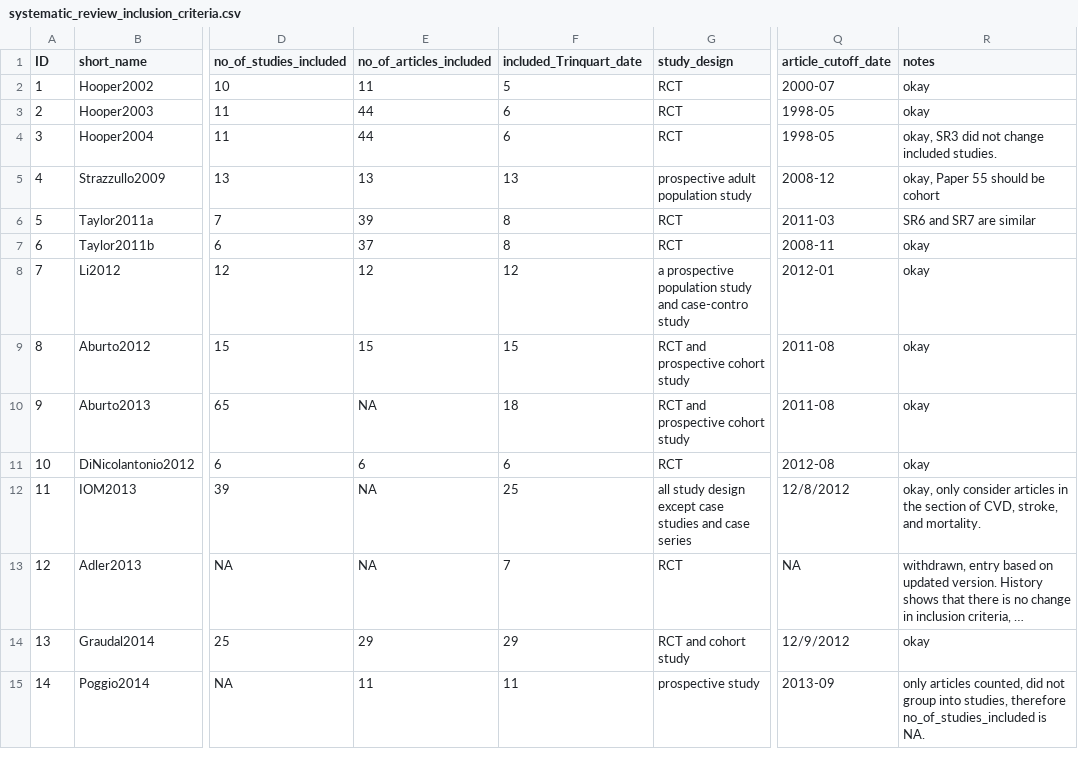
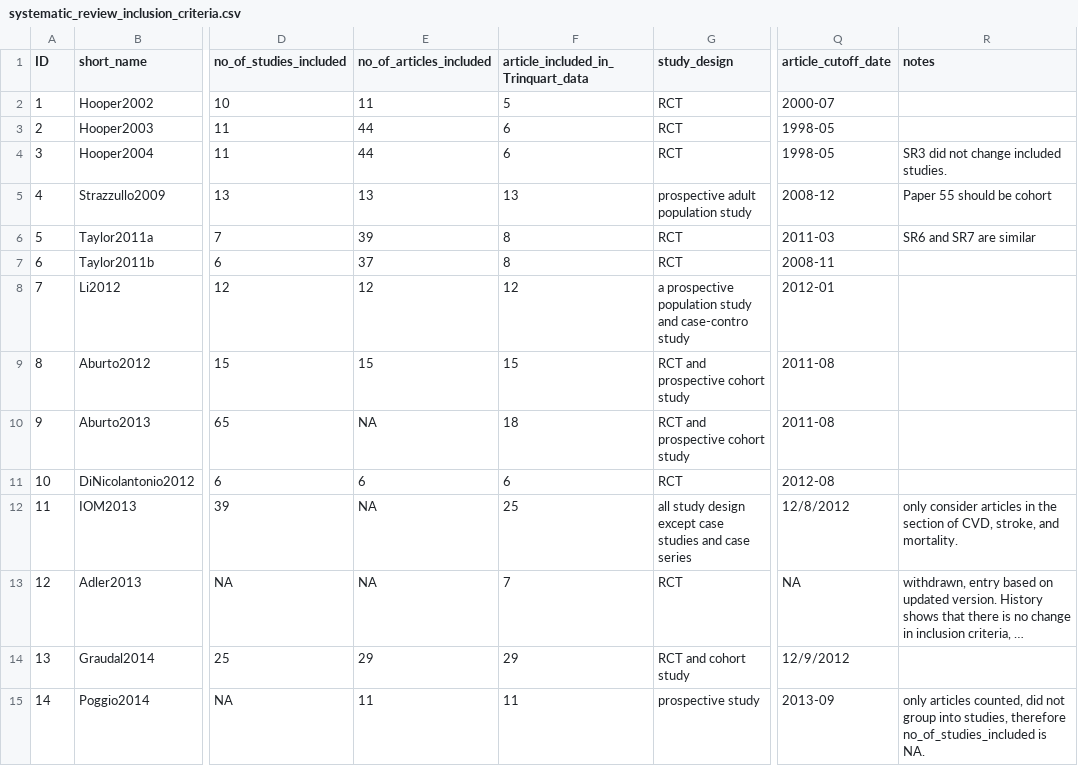
Before and after one commit to infoqualitylab/author_network_analysis, a CSV file: Salt/data/databank_deposit_version_2/systematic_review_inclusion_criteria.csv, drawn as a sheet; only a part is shown, gaps mark what is left out; long unchanged cells end in …; the diff names each change by its address in the sheet, - before the commit and + after, or states it on an @@ line.

Commit message:
Update systematic_review_inclusion_criteria.csv

```diff
--- a/Salt/data/databank_deposit_version_2/systematic_review_inclusion_criteria.csv
+++ b/Salt/data/databank_deposit_version_2/systematic_review_inclusion_criteria.csv
-F1: included_Trinquart_date
+F1: article_included_in_Trinquart_data
-R2:R3 (notes): okay
+R2:R3 (notes): (empty)
-R4 (notes): okay, SR3 did not change included studies.
+R4 (notes): SR3 did not change included studies.
-R5 (notes): okay, Paper 55 should be cohort
+R5 (notes): Paper 55 should be cohort
-R7:R11 (notes): okay
+R7:R11 (notes): (empty)
-R12 (notes): okay, only consider…
+R12 (notes): only consider…
-R14 (notes): okay
+R14 (notes): (empty)
```
